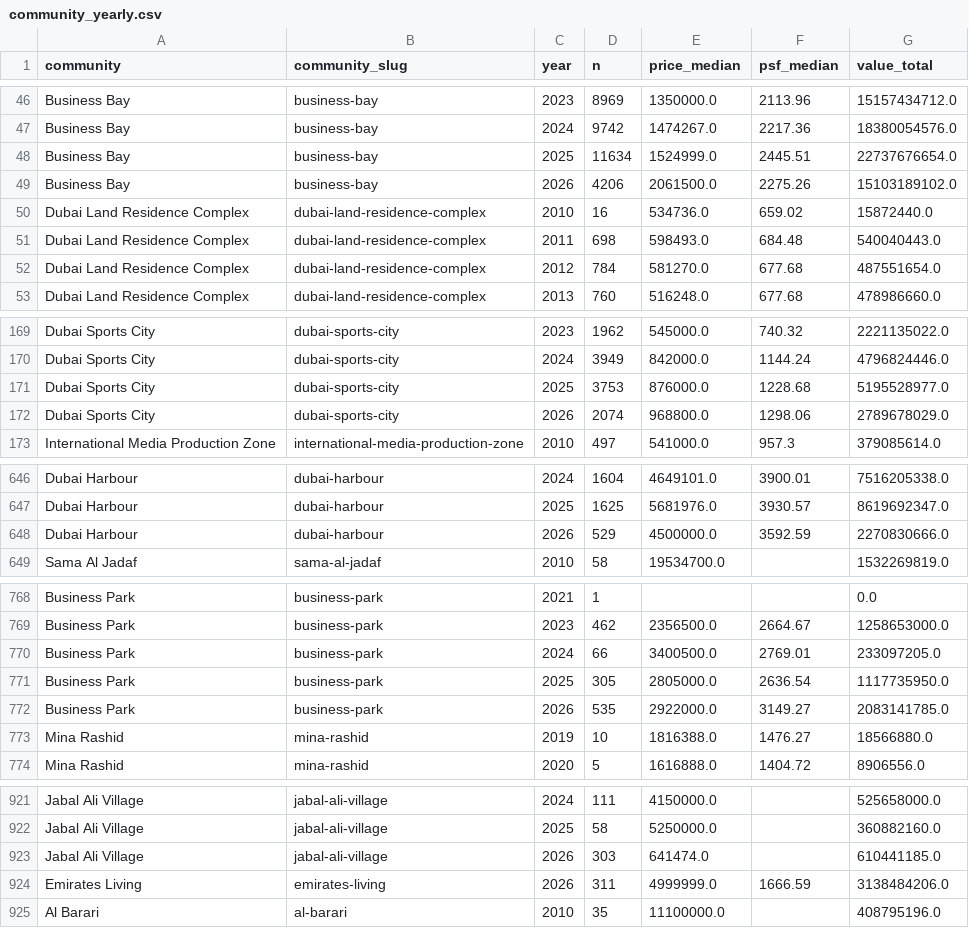
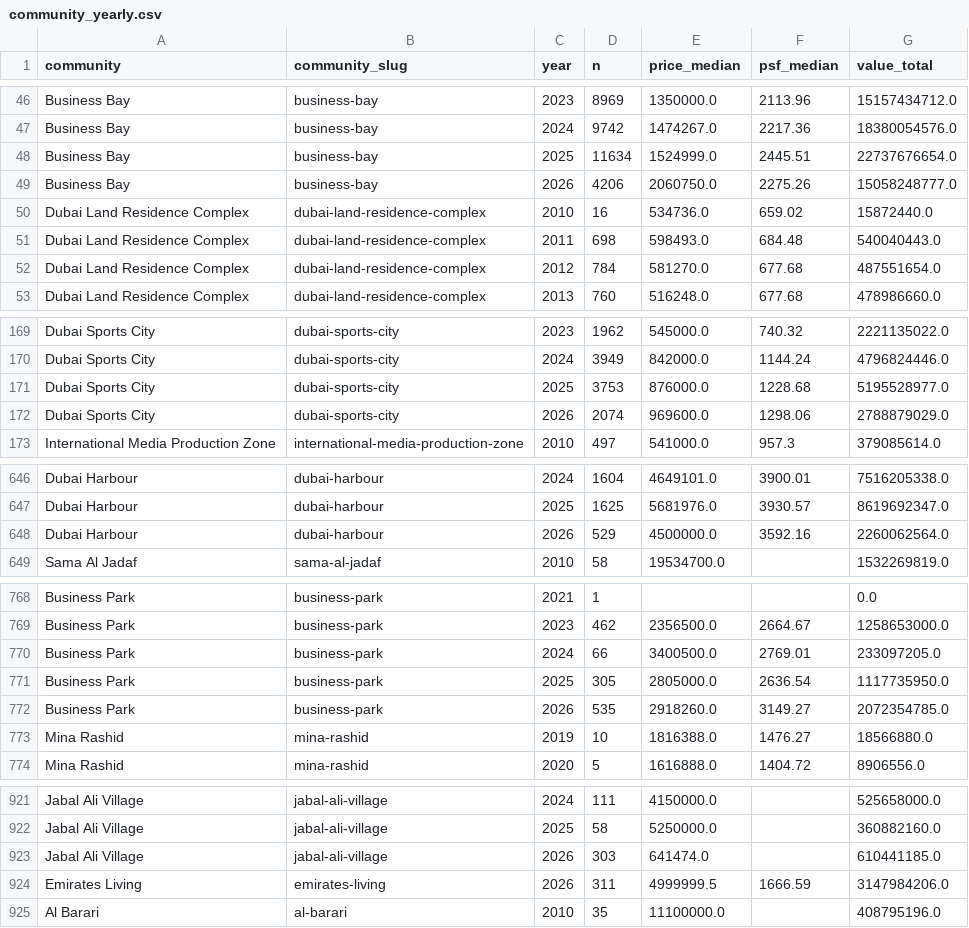
Before and after one commit to datadubai/dubai-real-estate-dld, a CSV file: data/community_yearly.csv, drawn as a sheet; only a part is shown, gaps mark what is left out; the diff covers the shown part only.

```diff
--- a/data/community_yearly.csv
+++ b/data/community_yearly.csv
@@ -48,3 +48,3 @@ Business Bay,business-bay,2024,9742,1474267.0,2217.36,18380054576.0
 Business Bay,business-bay,2025,11634,1524999.0,2445.51,22737676654.0
-Business Bay,business-bay,2026,4206,2061500.0,2275.26,15103189102.0
+Business Bay,business-bay,2026,4206,2060750.0,2275.26,15058248777.0
 Dubai Land Residence Complex,dubai-land-residence-complex,2010,16,534736.0,659.02,15872440.0
@@ -171,3 +171,3 @@ Dubai Sports City,dubai-sports-city,2024,3949,842000.0,1144.24,4796824446.0
 Dubai Sports City,dubai-sports-city,2025,3753,876000.0,1228.68,5195528977.0
-Dubai Sports City,dubai-sports-city,2026,2074,968800.0,1298.06,2789678029.0
+Dubai Sports City,dubai-sports-city,2026,2074,969600.0,1298.06,2788879029.0
 International Media Production Zone,international-media-production-zone,2010,497,541000.0,957.3,379085614.0
@@ -647,3 +647,3 @@ Dubai Harbour,dubai-harbour,2024,1604,4649101.0,3900.01,7516205338.0
 Dubai Harbour,dubai-harbour,2025,1625,5681976.0,3930.57,8619692347.0
-Dubai Harbour,dubai-harbour,2026,529,4500000.0,3592.59,2270830666.0
+Dubai Harbour,dubai-harbour,2026,529,4500000.0,3592.16,2260062564.0
 Sama Al Jadaf,sama-al-jadaf,2010,58,19534700.0,,1532269819.0
@@ -771,3 +771,3 @@ Business Park,business-park,2024,66,3400500.0,2769.01,233097205.0
 Business Park,business-park,2025,305,2805000.0,2636.54,1117735950.0
-Business Park,business-park,2026,535,2922000.0,3149.27,2083141785.0
+Business Park,business-park,2026,535,2918260.0,3149.27,2072354785.0
 Mina Rashid,mina-rashid,2019,10,1816388.0,1476.27,18566880.0
@@ -923,3 +923,3 @@ Jabal Ali Village,jabal-ali-village,2025,58,5250000.0,,360882160.0
 Jabal Ali Village,jabal-ali-village,2026,303,641474.0,,610441185.0
-Emirates Living,emirates-living,2026,311,4999999.0,1666.59,3138484206.0
+Emirates Living,emirates-living,2026,311,4999999.5,1666.59,3147984206.0
 Al Barari,al-barari,2010,35,11100000.0,,408795196.0
```
Also changed, not shown: 12 edited cells elsewhere in this file, data/communities.csv, data/community_bedrooms.csv, 11 other files.
